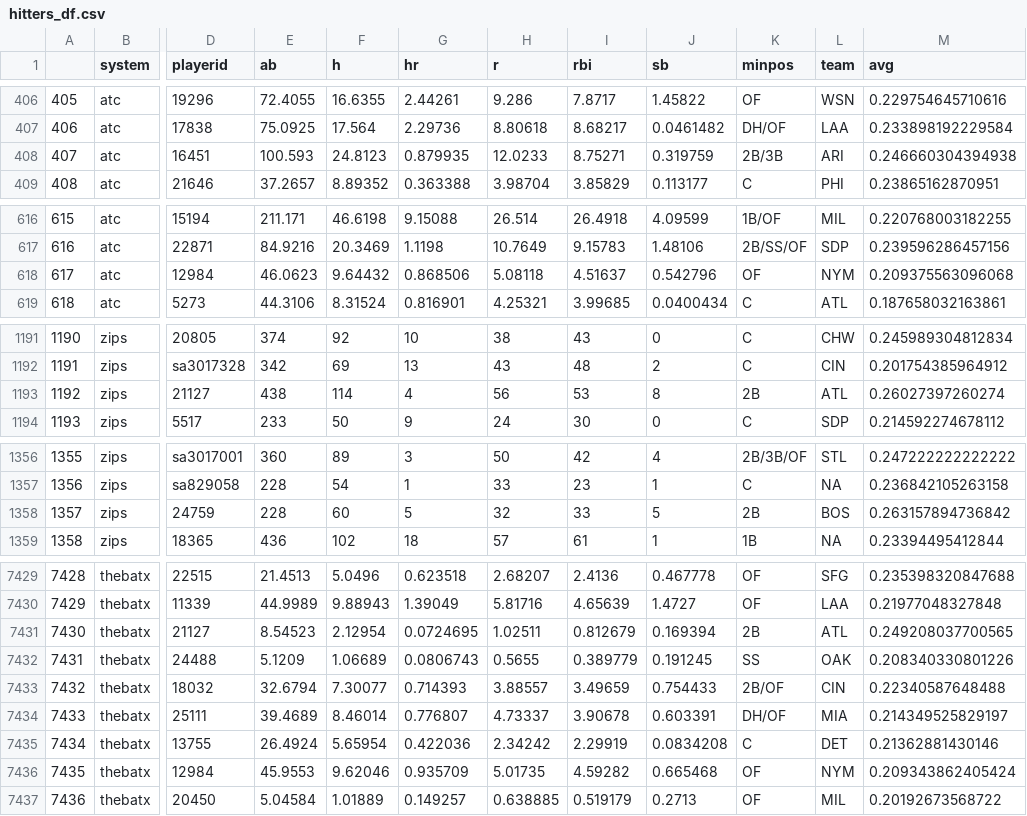
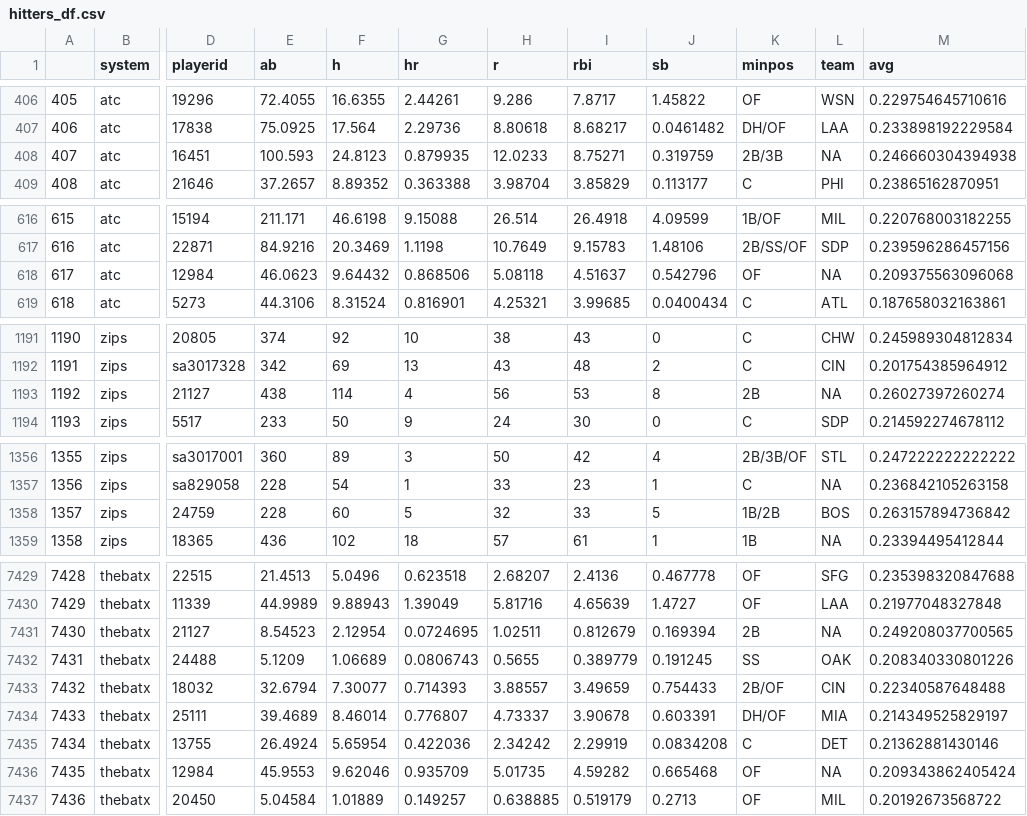
Before and after one commit to SamuelLachance/Betting, a CSV file: ottoneu/hitters_df.csv, drawn as a sheet; only a part is shown, gaps mark what is left out; the diff covers the shown part only; the diff names each change by its address in the sheet, - before the commit and + after, or states it on an @@ line.

```diff
--- a/ottoneu/hitters_df.csv
+++ b/ottoneu/hitters_df.csv
-L408 (team): ARI
+L408 (team): NA
-L618 (team): NYM
+L618 (team): NA
-L1193 (team): ATL
+L1193 (team): NA
-K1358 (minpos): 2B
+K1358 (minpos): 1B/2B
-L7431 (team): ATL
+L7431 (team): NA
-L7436 (team): NYM
+L7436 (team): NA
```
Also changed, not shown: 19 edited cells elsewhere in this file, ottoneu/all_pitchers.csv, ottoneu/bum_bum_pitchers.csv, 3 other files.
